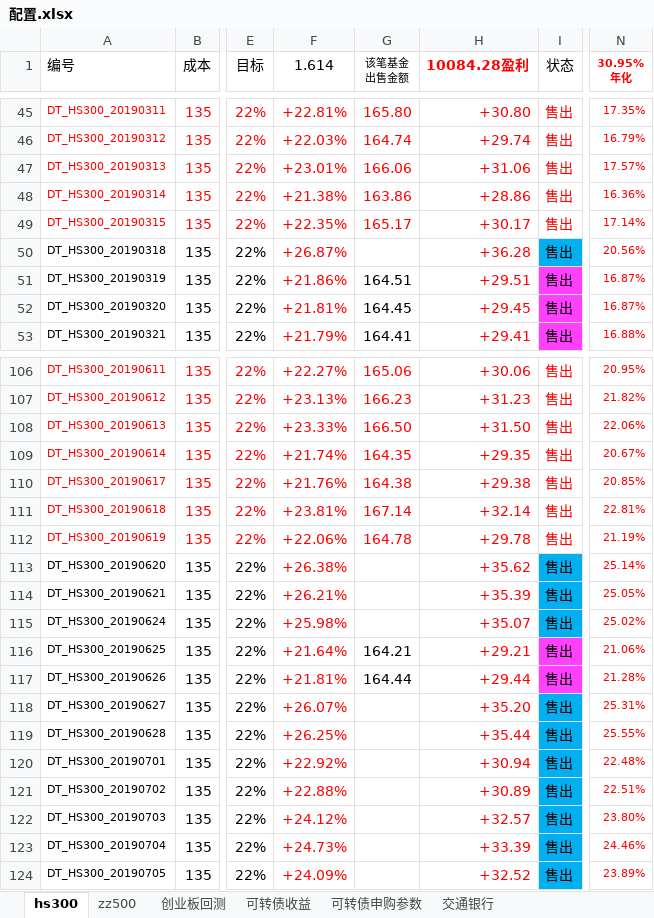
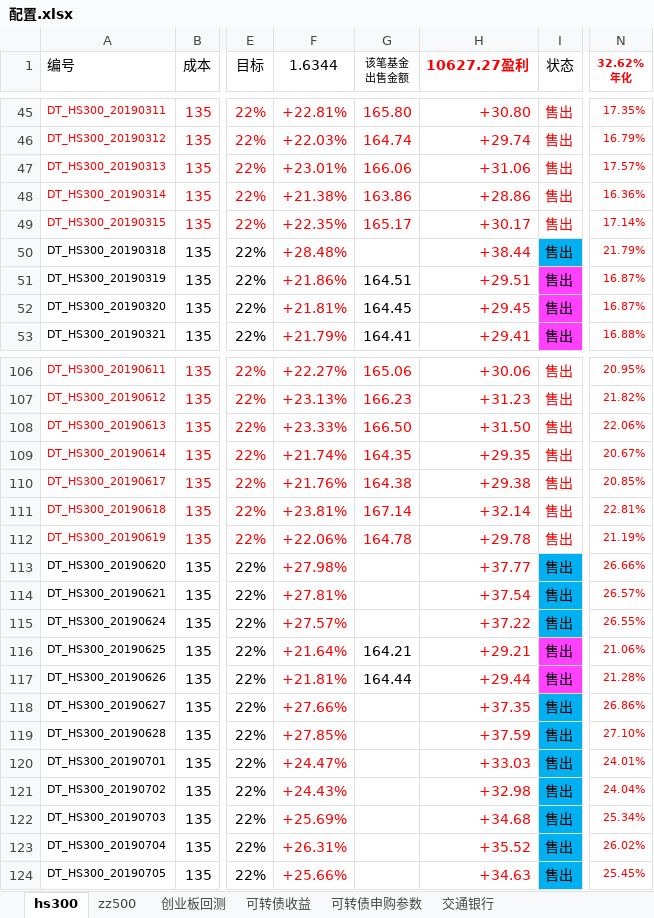
Before and after one commit to husky8/cccode, an Excel workbook: invest/配置.xlsx, sheet hs300, drawn as a sheet; only a part is shown, gaps mark what is left out; values as stored, in another font and other column widths than the file's, no borders; charts and pictures and conditional formats not drawn; ↵ is a line break in a cell; the diff covers the shown part only; the diff names each change by its address in the sheet, - before the commit and + after, or states it on an @@ line.

```diff
--- a/invest/配置.xlsx (sheet hs300)
+++ b/invest/配置.xlsx (sheet hs300)
-F1: 1.614
+F1: 1.6344
-H1: 10084.28盈利
+H1: 10627.27盈利
-N1: 30.95% ↵ 年化
+N1: 32.62% ↵ 年化
-F50 (1.6344): +26.87%
+F50 (1.6344): +28.48%
-H50 (10627.27盈利): +36.28
+H50 (10627.27盈利): +38.44
-N50 (32.62% 年化): 20.56%
+N50 (32.62% 年化): 21.79%
-F113 (1.6344): +26.38%
+F113 (1.6344): +27.98%
-H113 (10627.27盈利): +35.62
+H113 (10627.27盈利): +37.77
-N113 (32.62% 年化): 25.14%
+N113 (32.62% 年化): 26.66%
-F114 (1.6344): +26.21%
+F114 (1.6344): +27.81%
-H114 (10627.27盈利): +35.39
+H114 (10627.27盈利): +37.54
-N114 (32.62% 年化): 25.05%
+N114 (32.62% 年化): 26.57%
-F115 (1.6344): +25.98%
+F115 (1.6344): +27.57%
-H115 (10627.27盈利): +35.07
+H115 (10627.27盈利): +37.22
-N115 (32.62% 年化): 25.02%
+N115 (32.62% 年化): 26.55%
-F118 (1.6344): +26.07%
+F118 (1.6344): +27.66%
-H118 (10627.27盈利): +35.20
+H118 (10627.27盈利): +37.35
-N118 (32.62% 年化): 25.31%
+N118 (32.62% 年化): 26.86%
-F119 (1.6344): +26.25%
+F119 (1.6344): +27.85%
-H119 (10627.27盈利): +35.44
+H119 (10627.27盈利): +37.59
-N119 (32.62% 年化): 25.55%
+N119 (32.62% 年化): 27.10%
-F120 (1.6344): +22.92%
+F120 (1.6344): +24.47%
-H120 (10627.27盈利): +30.94
+H120 (10627.27盈利): +33.03
-N120 (32.62% 年化): 22.48%
+N120 (32.62% 年化): 24.01%
-F121 (1.6344): +22.88%
+F121 (1.6344): +24.43%
-H121 (10627.27盈利): +30.89
+H121 (10627.27盈利): +32.98
-N121 (32.62% 年化): 22.51%
+N121 (32.62% 年化): 24.04%
-F122 (1.6344): +24.12%
+F122 (1.6344): +25.69%
-H122 (10627.27盈利): +32.57
+H122 (10627.27盈利): +34.68
-N122 (32.62% 年化): 23.80%
+N122 (32.62% 年化): 25.34%
-F123 (1.6344): +24.73%
+F123 (1.6344): +26.31%
-H123 (10627.27盈利): +33.39
+H123 (10627.27盈利): +35.52
-N123 (32.62% 年化): 24.46%
+N123 (32.62% 年化): 26.02%
-F124 (1.6344): +24.09%
+F124 (1.6344): +25.66%
-H124 (10627.27盈利): +32.52
+H124 (10627.27盈利): +34.63
-N124 (32.62% 年化): 23.89%
+N124 (32.62% 年化): 25.45%
```
Also changed, not shown: 956 edited cells and cell formats elsewhere in this sheet, sheet zz500.
